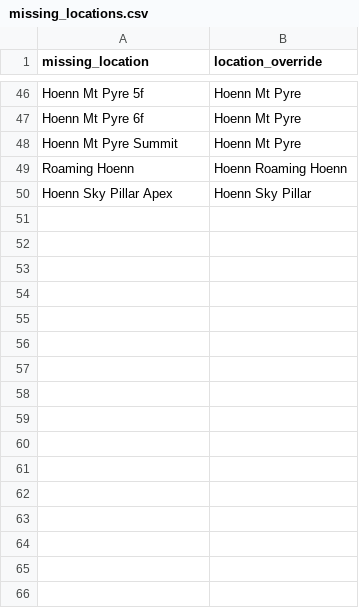
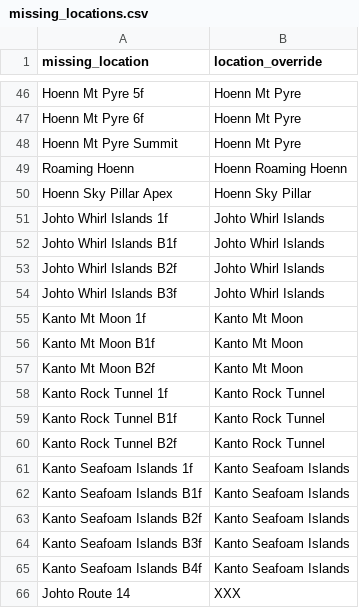
Before and after one commit to Pythagean/pokedle, a CSV file: scripts/pokemon_data_scripts/missing_locations.csv, drawn as a sheet; only a part is shown, gaps mark what is left out; the diff names each change by its address in the sheet, - before the commit and + after, or states it on an @@ line.

Commit message:
Locations: Adding Level Range and Chance % to locations in pokemon_data.json

```diff
--- a/scripts/pokemon_data_scripts/missing_locations.csv
+++ b/scripts/pokemon_data_scripts/missing_locations.csv
+row 51: Johto Whirl Islands 1f | Johto Whirl Islands
+row 52: Johto Whirl Islands B1f | Johto Whirl Islands
+row 53: Johto Whirl Islands B2f | Johto Whirl Islands
+row 54: Johto Whirl Islands B3f | Johto Whirl Islands
+row 55: Kanto Mt Moon 1f | Kanto Mt Moon
+row 56: Kanto Mt Moon B1f | Kanto Mt Moon
+row 57: Kanto Mt Moon B2f | Kanto Mt Moon
+row 58: Kanto Rock Tunnel 1f | Kanto Rock Tunnel
+row 59: Kanto Rock Tunnel B1f | Kanto Rock Tunnel
+row 60: Kanto Rock Tunnel B2f | Kanto Rock Tunnel
+row 61: Kanto Seafoam Islands 1f | Kanto Seafoam Islands
+row 62: Kanto Seafoam Islands B1f | Kanto Seafoam Islands
+row 63: Kanto Seafoam Islands B2f | Kanto Seafoam Islands
+row 64: Kanto Seafoam Islands B3f | Kanto Seafoam Islands
+row 65: Kanto Seafoam Islands B4f | Kanto Seafoam Islands
+row 66: Johto Route 14 | XXX
```
Also changed, not shown: 6 other files.
